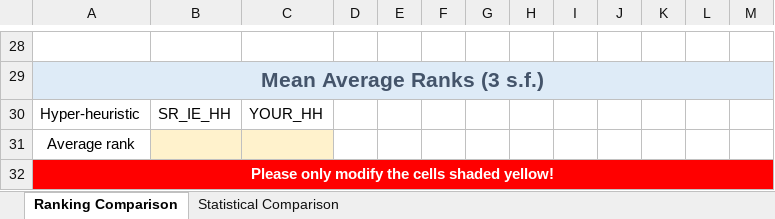
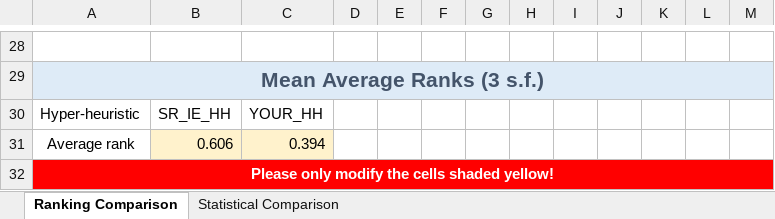
Before and after one commit to danielmusselwhite/G52AIM_CW2_HyFlexPWP, an Excel workbook: Report/Comparison.xlsx, sheet Ranking Comparison, drawn as a sheet; only a part is shown, gaps mark what is left out; values as stored, in another font and other column widths than the file's, no borders; the diff covers the shown part only; the diff names each change by its address in the sheet, - before the commit and + after, or states it on an @@ line.

```diff
--- a/Report/Comparison.xlsx (sheet Ranking Comparison)
+++ b/Report/Comparison.xlsx (sheet Ranking Comparison)
-B31: (empty)
+B31: 0.606
-C31: (empty)
+C31: 0.394
```
Also changed, not shown: 17 added rows and 17 removed rows elsewhere in this sheet, 18 other files.
